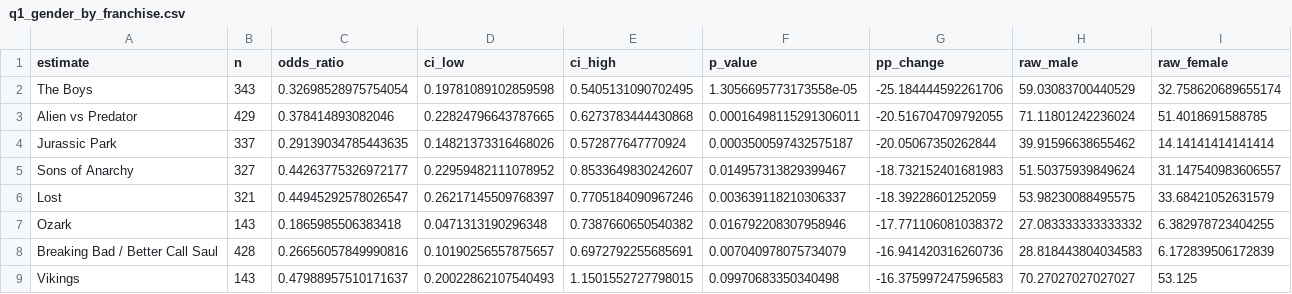
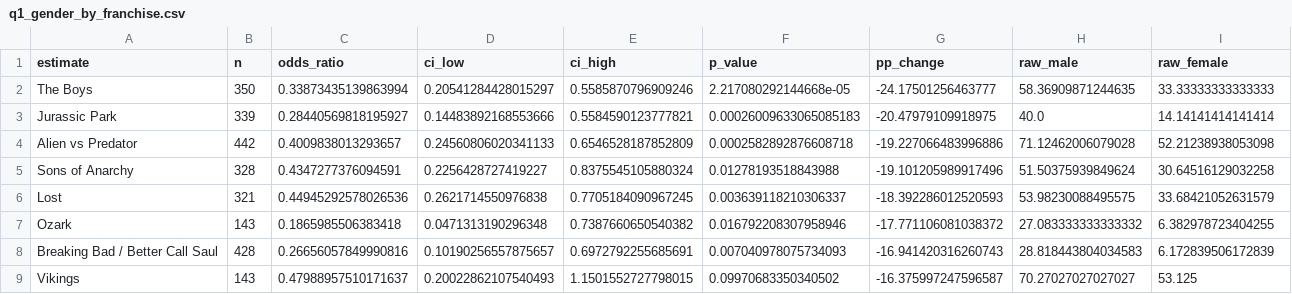
Before and after one commit to shaharspencer/needle-group-project, a CSV file: data/clean/q1_gender_by_franchise.csv, drawn as a sheet; only a part is shown; the diff covers the shown part only.

```diff
--- a/data/clean/q1_gender_by_franchise.csv
+++ b/data/clean/q1_gender_by_franchise.csv
@@ -1,9 +1,9 @@
 estimate,n,odds_ratio,ci_low,ci_high,p_value,pp_change,raw_male,raw_female
-The Boys,343,0.32698528975754054,0.19781089102859598,0.5405131090702495,1.3056695773173558e-05,-25.184444592261706,59.03083700440529,32.758620689655174
-Alien vs Predator,429,0.378414893082046,0.22824796643787665,0.6273783444430868,0.00016498115291306011,-20.516704709792055,71.11801242236024,51.4018691588785
-Jurassic Park,337,0.29139034785443635,0.14821373316468026,0.572877647770924,0.0003500597432575187,-20.05067350262844,39.91596638655462,14.14141414141414
-Sons of Anarchy,327,0.44263775326972177,0.22959482111078952,0.8533649830242607,0.014957313829399467,-18.732152401681983,51.50375939849624,31.147540983606557
-Lost,321,0.44945292578026547,0.26217145509768397,0.7705184090967246,0.003639118210306337,-18.39228601252059,53.98230088495575,33.68421052631579
+The Boys,350,0.33873435139863994,0.20541284428015297,0.5585870796909246,2.217080292144668e-05,-24.17501256463777,58.36909871244635,33.33333333333333
+Jurassic Park,339,0.28440569818195927,0.14483892168553666,0.5584590123777821,0.00026009633065085183,-20.47979109918975,40.0,14.14141414141414
+Alien vs Predator,442,0.4009838013293657,0.24560806020341133,0.6546528187852809,0.0002582892876608718,-19.227066483996886,71.12462006079028,52.21238938053098
+Sons of Anarchy,328,0.4347277376094591,0.2256428727419227,0.8375545105880324,0.01278193518843988,-19.101205989917496,51.50375939849624,30.64516129032258
+Lost,321,0.44945292578026536,0.2621714550976838,0.7705184090967245,0.003639118210306337,-18.392286012520593,53.98230088495575,33.68421052631579
 Ozark,143,0.1865985506383418,0.0471313190296348,0.7387660650540382,0.016792208307958946,-17.771106081038372,27.083333333333332,6.382978723404255
-Breaking Bad / Better Call Saul,428,0.26656057849990816,0.10190256557875657,0.6972792255685691,0.007040978075734079,-16.941420316260736,28.818443804034583,6.172839506172839
-Vikings,143,0.47988957510171637,0.20022862107540493,1.1501552727798015,0.09970683350340498,-16.375997247596583,70.27027027027027,53.125
+Breaking Bad / Better Call Saul,428,0.26656057849990816,0.10190256557875657,0.6972792255685691,0.007040978075734093,-16.941420316260743,28.818443804034583,6.172839506172839
+Vikings,143,0.47988957510171637,0.20022862107540493,1.1501552727798015,0.09970683350340502,-16.375997247596587,70.27027027027027,53.125
```
Also changed, not shown: 3 added rows, 3 removed rows and 47 edited cells elsewhere in this file, data/clean/label_audit.csv, data/clean/q1_gender_pooled.csv, 22 other files.
